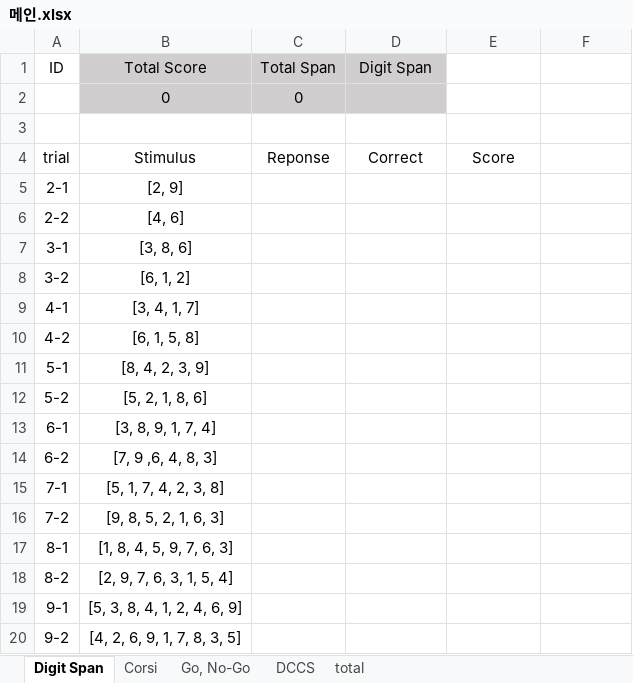
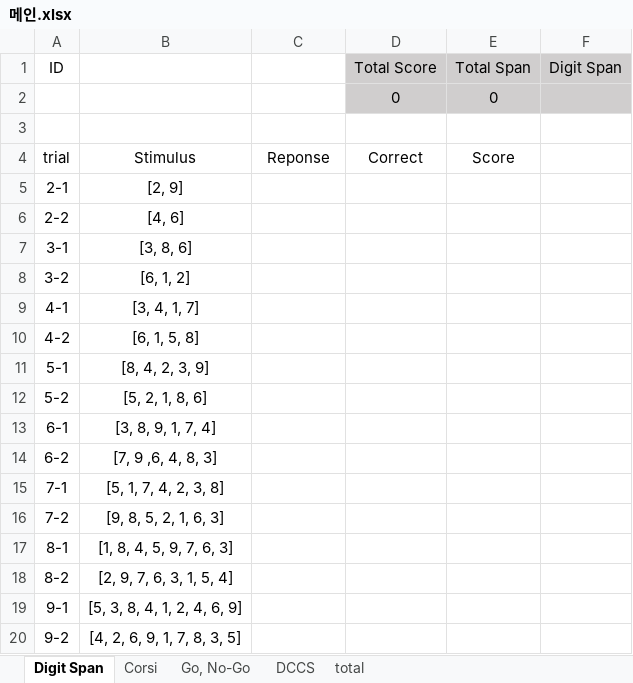
Before and after one commit to banksemi/cognitive-task, an Excel workbook: template/메인.xlsx, sheet Digit Span, drawn as a sheet; values as stored, in another font and other column widths than the file's, no borders; removed rows and columns are numbered as before the commit, all else as after; the diff names each change by its address in the sheet, - before the commit and + after, or states it on an @@ line.

```diff
--- a/template/메인.xlsx (sheet Digit Span)
+++ b/template/메인.xlsx (sheet Digit Span)
-B1: Total Score
+B1: (empty)
-B1:C1 fill: #D0CECE
+B1:C1 fill: none
-C1: Total Span
+C1: (empty)
-D1: Digit Span
+D1: Total Score
-E1: (empty)
+E1: Total Span
-E1:F1 fill: none
+E1:F1 fill: #D0CECE
-F1: (empty)
+F1: Digit Span
-row 2:  | 0 | 0
+row 2:  |  |  | 0 | 0
```
Also changed, not shown: sheet Go, No-Go, sheet Corsi, sheet DCCS, formulas that keep their value, 6 other files.
